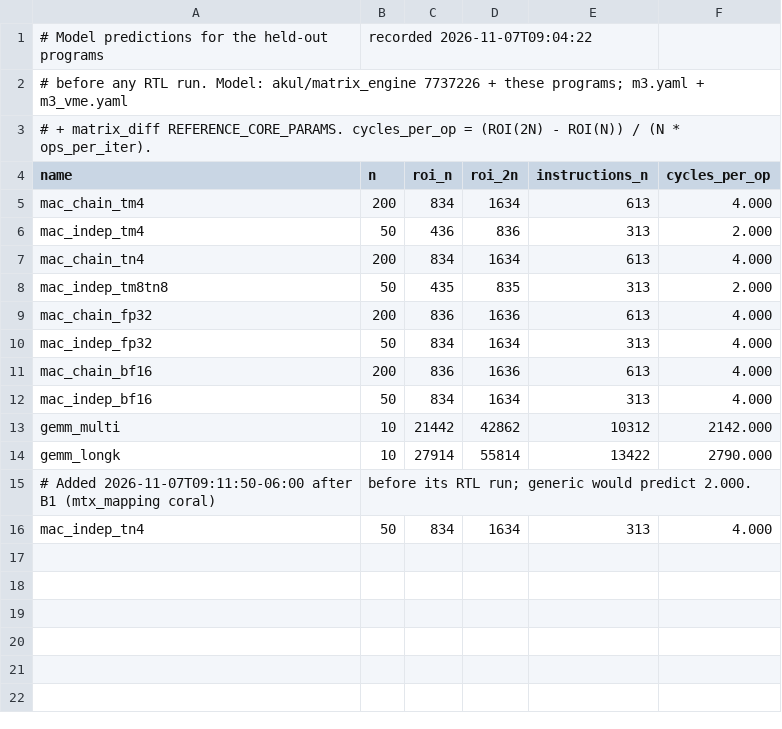
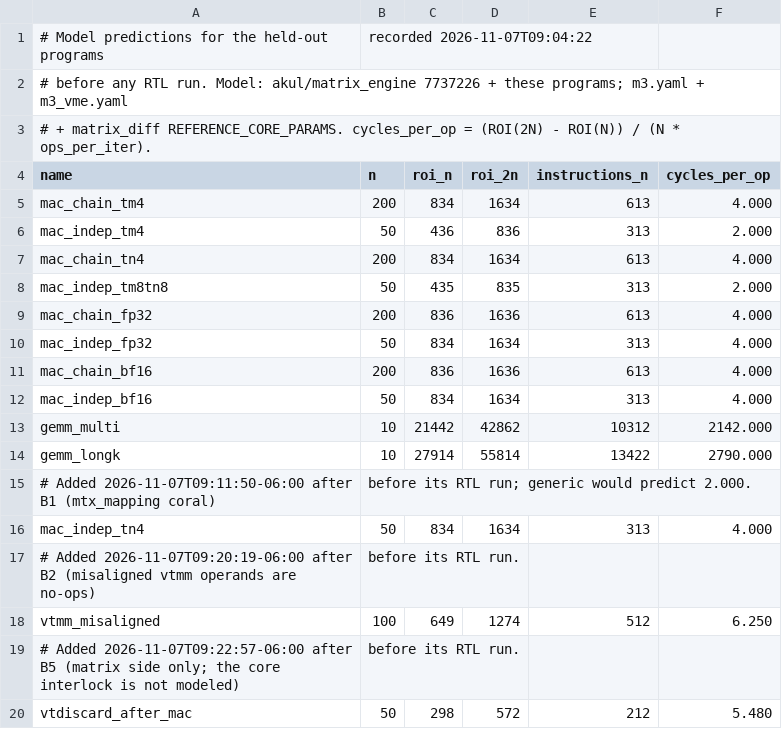
Before and after one commit to LonghornSilicon/reef, a CSV file: reef-perf/microbenchmarks/matrix/heldout_predictions.csv, drawn as a sheet; the diff names each change by its address in the sheet, - before the commit and + after, or states it on an @@ line.

```diff
--- a/reef-perf/microbenchmarks/matrix/heldout_predictions.csv
+++ b/reef-perf/microbenchmarks/matrix/heldout_predictions.csv
+row 17: # Added 2026-11-07T09:20:19-06:00 after B2 (misaligned vtmm operands are no-ops) | before its RTL run.
+row 18: vtmm_misaligned | 100 | 649 | 1274 | 512 | 6.250
+row 19: # Added 2026-11-07T09:22:57-06:00 after B5 (matrix side only; the core interlock is not modeled) | before its RTL run.
+row 20: vtdiscard_after_mac | 50 | 298 | 572 | 212 | 5.480
```
Also changed, not shown: reef-perf/microbenchmarks/matrix/rtl_vme.csv, 10 other files.
